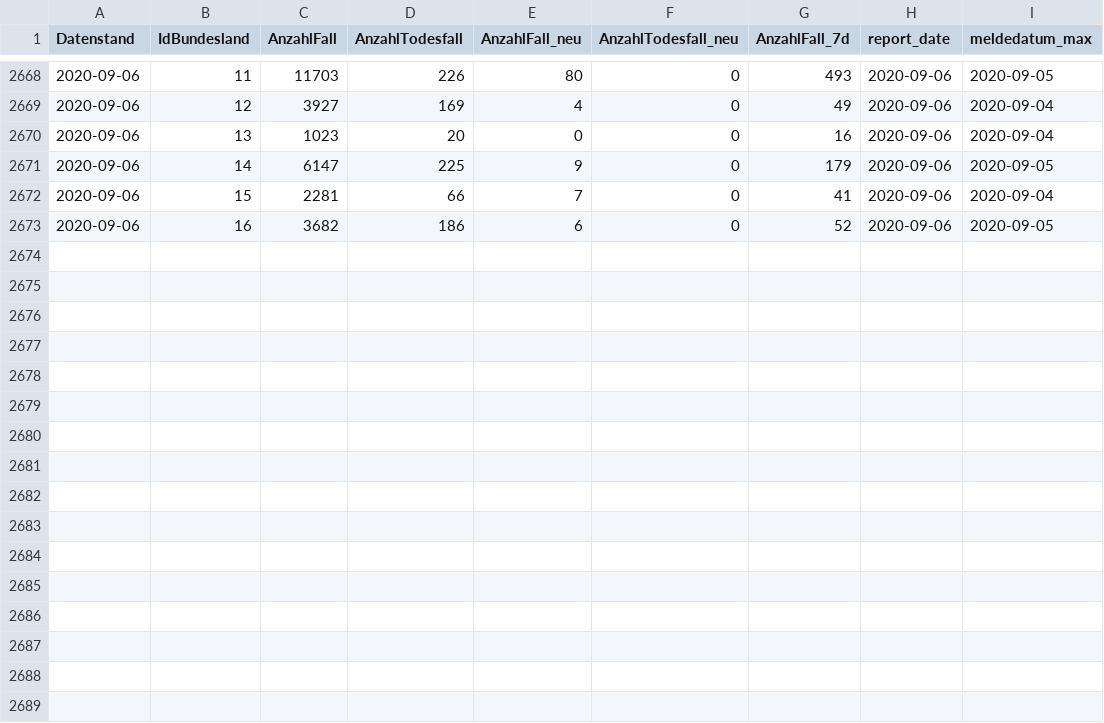
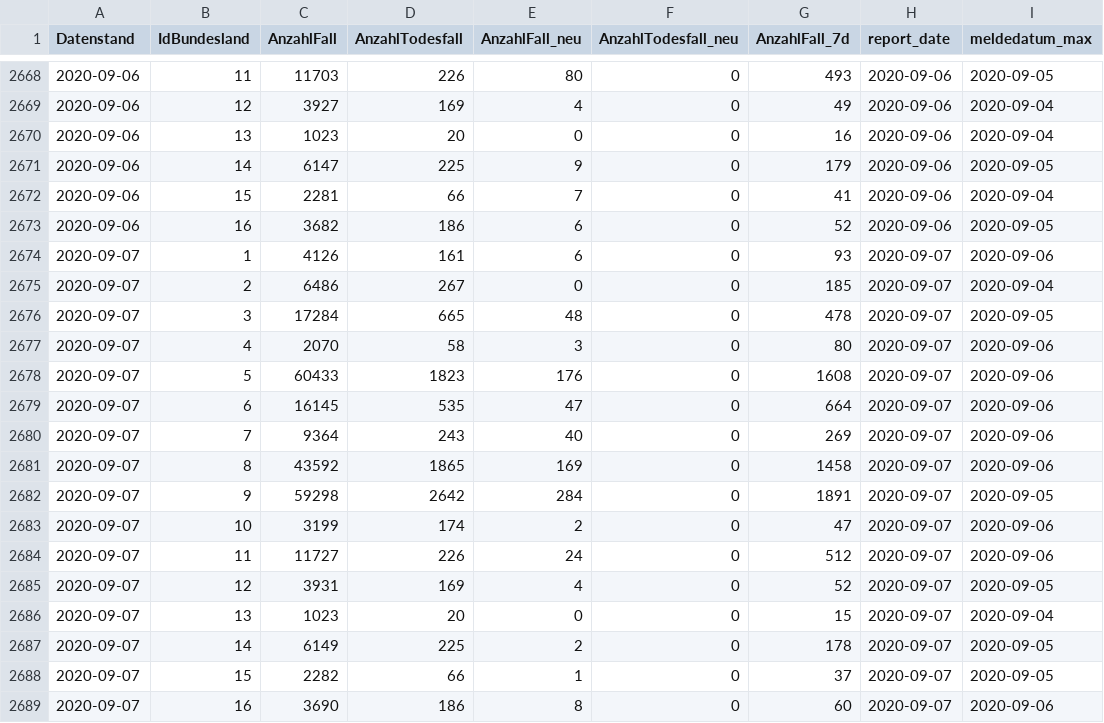
Before and after one commit to Rubber1Duck/RD_RKI_COVID19_DATA_NEW, a CSV file: Fallzahlen/RKI_COVID19_Fallzahlen_BL.csv, drawn as a sheet; only a part is shown, gaps mark what is left out.

```diff
--- a/Fallzahlen/RKI_COVID19_Fallzahlen_BL.csv
+++ b/Fallzahlen/RKI_COVID19_Fallzahlen_BL.csv
@@ -2673 +2673,17 @@ Datenstand,IdBundesland,AnzahlFall,AnzahlTodesfall,AnzahlFall_neu,AnzahlTodesfal
 2020-09-06,16,3682,186,6,0,52,2020-09-06,2020-09-05
+2020-09-07,1,4126,161,6,0,93,2020-09-07,2020-09-06
+2020-09-07,2,6486,267,0,0,185,2020-09-07,2020-09-04
+2020-09-07,3,17284,665,48,0,478,2020-09-07,2020-09-05
+2020-09-07,4,2070,58,3,0,80,2020-09-07,2020-09-06
+2020-09-07,5,60433,1823,176,0,1608,2020-09-07,2020-09-06
+2020-09-07,6,16145,535,47,0,664,2020-09-07,2020-09-06
+2020-09-07,7,9364,243,40,0,269,2020-09-07,2020-09-06
+2020-09-07,8,43592,1865,169,0,1458,2020-09-07,2020-09-06
+2020-09-07,9,59298,2642,284,0,1891,2020-09-07,2020-09-05
+2020-09-07,10,3199,174,2,0,47,2020-09-07,2020-09-06
+2020-09-07,11,11727,226,24,0,512,2020-09-07,2020-09-06
+2020-09-07,12,3931,169,4,0,52,2020-09-07,2020-09-05
+2020-09-07,13,1023,20,0,0,15,2020-09-07,2020-09-04
+2020-09-07,14,6149,225,2,0,178,2020-09-07,2020-09-05
+2020-09-07,15,2282,66,1,0,37,2020-09-07,2020-09-05
+2020-09-07,16,3690,186,8,0,60,2020-09-07,2020-09-06
```
Also changed, not shown: Fallzahlen/RKI_COVID19_Fallzahlen_00.csv, 21 other files.
